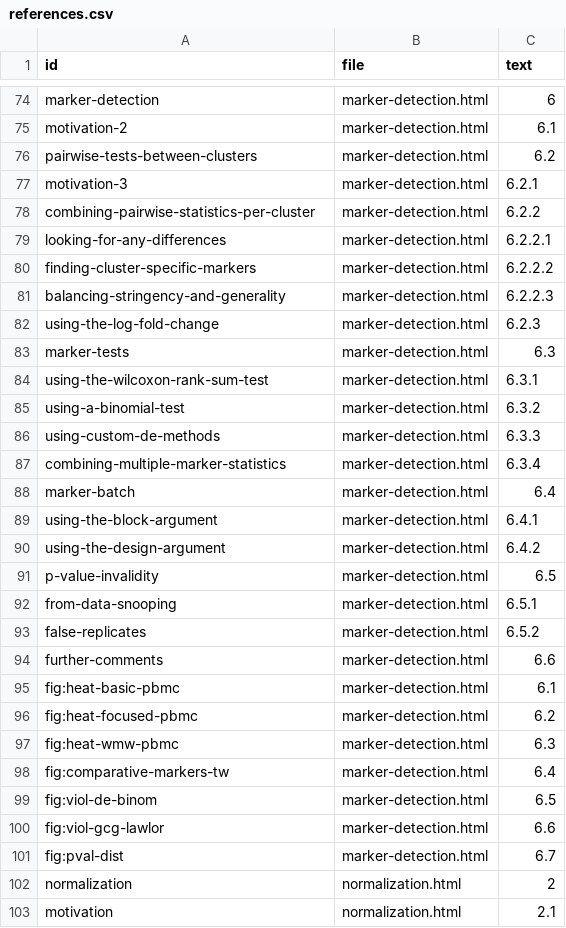
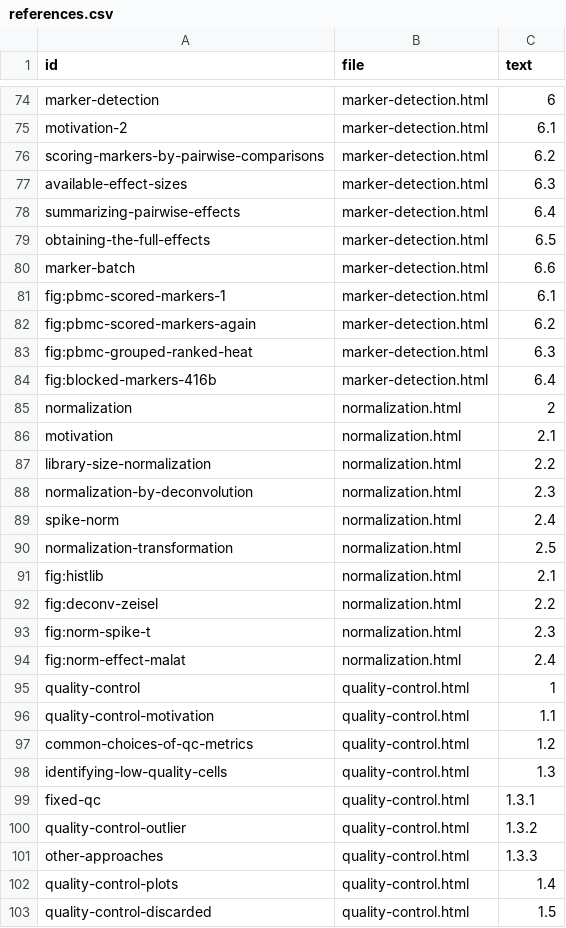
Before and after one commit to OSCA-source/OSCA.basic, a CSV file: inst/rebook/references.csv, drawn as a sheet; only a part is shown, gaps mark what is left out; the shorter side is filled out with more unchanged rows; the diff covers the shown part only.

Commit message:
Overhauled the marker detection section to use scoreMarkers.

```diff
--- a/inst/rebook/references.csv
+++ b/inst/rebook/references.csv
@@ -75,28 +75,11 @@ marker-detection,marker-detection.html,6
 motivation-2,marker-detection.html,6.1
-pairwise-tests-between-clusters,marker-detection.html,6.2
-motivation-3,marker-detection.html,6.2.1
-combining-pairwise-statistics-per-cluster,marker-detection.html,6.2.2
-looking-for-any-differences,marker-detection.html,6.2.2.1
-finding-cluster-specific-markers,marker-detection.html,6.2.2.2
-balancing-stringency-and-generality,marker-detection.html,6.2.2.3
-using-the-log-fold-change,marker-detection.html,6.2.3
-marker-tests,marker-detection.html,6.3
-using-the-wilcoxon-rank-sum-test,marker-detection.html,6.3.1
-using-a-binomial-test,marker-detection.html,6.3.2
-using-custom-de-methods,marker-detection.html,6.3.3
-combining-multiple-marker-statistics,marker-detection.html,6.3.4
-marker-batch,marker-detection.html,6.4
-using-the-block-argument,marker-detection.html,6.4.1
-using-the-design-argument,marker-detection.html,6.4.2
-p-value-invalidity,marker-detection.html,6.5
-from-data-snooping,marker-detection.html,6.5.1
-false-replicates,marker-detection.html,6.5.2
-further-comments,marker-detection.html,6.6
-fig:heat-basic-pbmc,marker-detection.html,6.1
-fig:heat-focused-pbmc,marker-detection.html,6.2
-fig:heat-wmw-pbmc,marker-detection.html,6.3
-fig:comparative-markers-tw,marker-detection.html,6.4
-fig:viol-de-binom,marker-detection.html,6.5
-fig:viol-gcg-lawlor,marker-detection.html,6.6
-fig:pval-dist,marker-detection.html,6.7
+scoring-markers-by-pairwise-comparisons,marker-detection.html,6.2
+available-effect-sizes,marker-detection.html,6.3
+summarizing-pairwise-effects,marker-detection.html,6.4
+obtaining-the-full-effects,marker-detection.html,6.5
+marker-batch,marker-detection.html,6.6
+fig:pbmc-scored-markers-1,marker-detection.html,6.1
+fig:pbmc-scored-markers-again,marker-detection.html,6.2
+fig:pbmc-grouped-ranked-heat,marker-detection.html,6.3
+fig:blocked-markers-416b,marker-detection.html,6.4
 normalization,normalization.html,2
```
Also changed, not shown: 1 edited cell elsewhere in this file, 2 other files.
